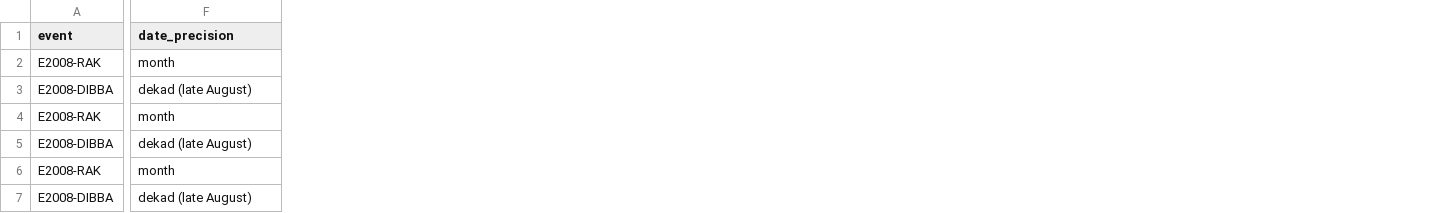
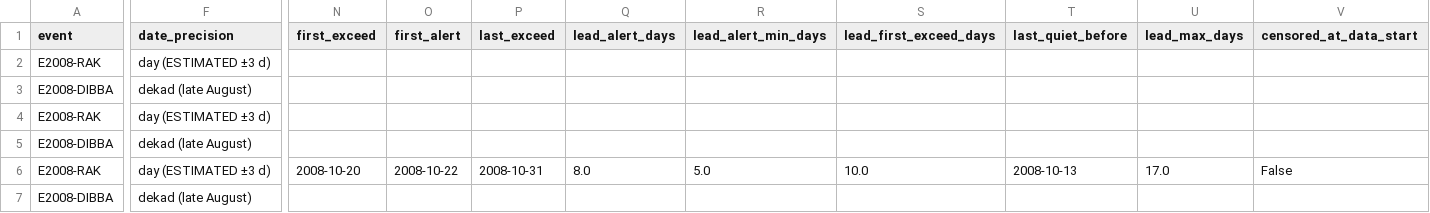
Before and after one commit to hudasol/nadhir, a CSV file: outputs/frozen_detector_modis_v1/event_lead_times.csv, drawn as a sheet; only a part is shown, gaps mark what is left out; the diff covers the shown part only; the diff names each change by its address in the sheet, - before the commit and + after, or states it on an @@ line.

```diff
--- a/outputs/frozen_detector_modis_v1/event_lead_times.csv
+++ b/outputs/frozen_detector_modis_v1/event_lead_times.csv
+column N (first_exceed), row 6: 2008-10-20
+column O (first_alert), row 6: 2008-10-22
+column P (last_exceed), row 6: 2008-10-31
+column Q (lead_alert_days), row 6: 8.0
+column R (lead_alert_min_days), row 6: 5.0
+column S (lead_first_exceed_days), row 6: 10.0
+column T (last_quiet_before), row 6: 2008-10-13
+column U (lead_max_days), row 6: 17.0
+column V (censored_at_data_start), row 6: False
-F2 (date_precision): month
+F2 (date_precision): day (ESTIMATED ±3 d)
-F4 (date_precision): month
+F4 (date_precision): day (ESTIMATED ±3 d)
-F6 (date_precision): month
+F6 (date_precision): day (ESTIMATED ±3 d)
```
Also changed, not shown: 16 edited cells elsewhere in this file, outputs/frozen_detector_modis_v1/period_activity.csv, outputs/frozen_detector_v1/event_lead_times.csv, 29 other files.
